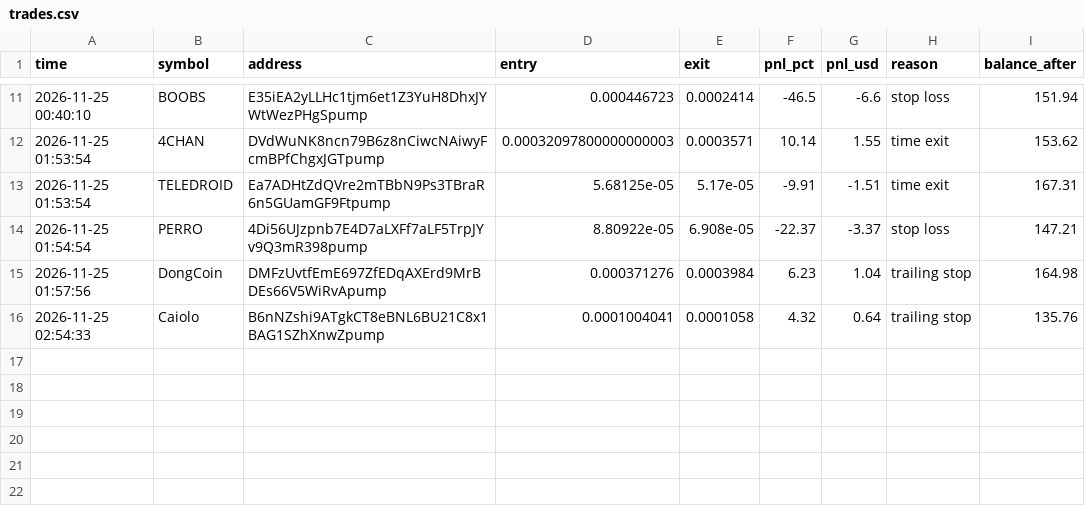
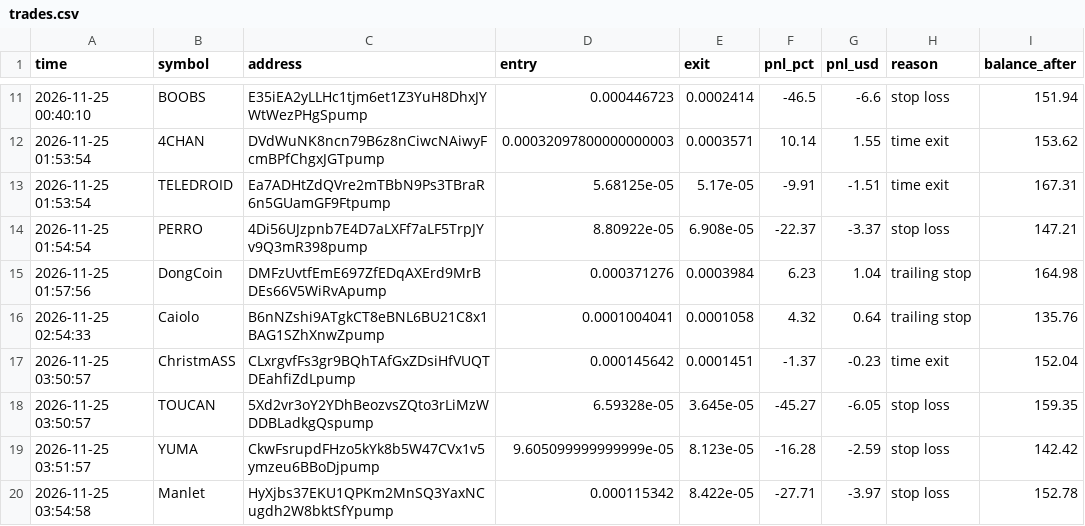
Before and after one commit to ibrahimrouggani3-ai/memebot, a CSV file: trades.csv, drawn as a sheet; only a part is shown, gaps mark what is left out; the diff names each change by its address in the sheet, - before the commit and + after, or states it on an @@ line.

```diff
--- a/trades.csv
+++ b/trades.csv
+row 17: 2026-11-25 03:50:57 | ChristmASS | CLxrgvfFs3gr9BQhTAfGxZDsiHfVUQTDEahfiZdLpump | 0.000145642 | 0.0001451 | -1.37 | -0.23 | time exit | 152.04
+row 18: 2026-11-25 03:50:57 | TOUCAN | 5Xd2vr3oY2YDhBeozvsZQto3rLiMzWDDBLadkgQspump | 6.59328e-05 | 3.645e-05 | -45.27 | -6.05 | stop loss | 159.35
+row 19: 2026-11-25 03:51:57 | YUMA | CkwFsrupdFHzo5kYk8b5W47CVx1v5ymzeu6BBoDjpump | 9.605099999999999e-05 | 8.123e-05 | -16.28 | -2.59 | stop loss | 142.42
+row 20: 2026-11-25 03:54:58 | Manlet | HyXjbs37EKU1QPKm2MnSQ3YaxNCugdh2W8bktSfYpump | 0.000115342 | 8.422e-05 | -27.71 | -3.97 | stop loss | 152.78
```
Also changed, not shown: 1 other file.
